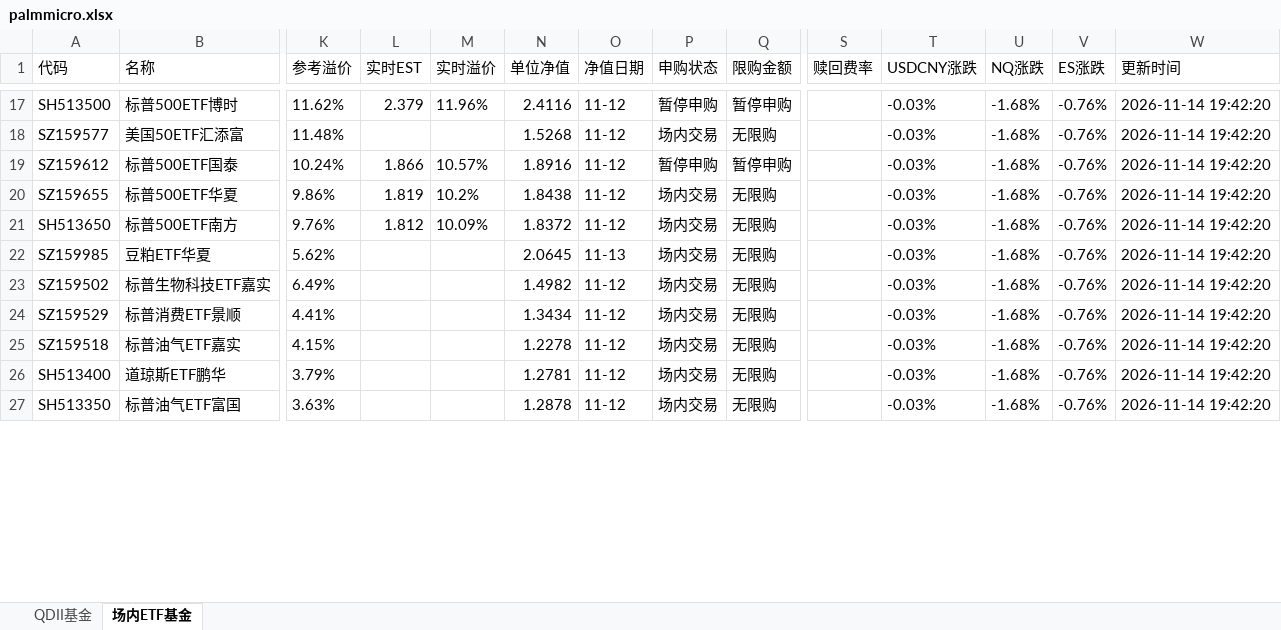
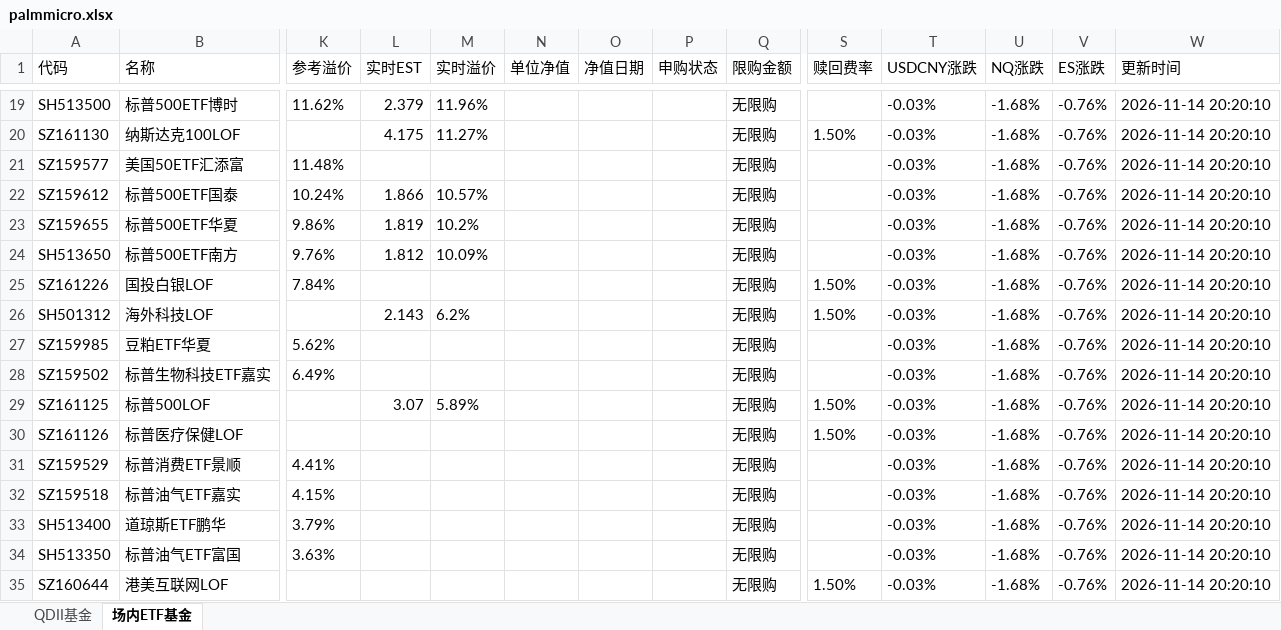
Before and after one commit to codes84/etf-monitor, an Excel workbook: palmmicro.xlsx, sheet 场内ETF基金, drawn as a sheet; only a part is shown, gaps mark what is left out; values as stored, in another font and other column widths than the file's, no borders; addresses are those after the commit; rows hold the shown columns only; the diff covers the shown part only; the diff names each change by its address in the sheet, - before the commit and + after, or states it on an @@ line.

```diff
--- a/palmmicro.xlsx (sheet 场内ETF基金)
+++ b/palmmicro.xlsx (sheet 场内ETF基金)
-N19 (单位净值): 2.4116
+N19 (单位净值): (empty)
-O19 (净值日期): 11-12
+O19 (净值日期): (empty)
-P19 (申购状态): 暂停申购
+P19 (申购状态): (empty)
-Q19 (限购金额): 暂停申购
+Q19 (限购金额): 无限购
-W19 (更新时间): 2026-11-14 19:42:20
+W19 (更新时间): 2026-11-14 20:20:10
+row 20: SZ161130 | 纳斯达克100LOF |  | 4.175 | 11.27% |  |  |  | 无限购 | 1.50% | -0.03% | -1.68% | -0.76% | 2026-11-14 20:20:10
-N21 (单位净值): 1.5268
+N21 (单位净值): (empty)
-O21:O24 (净值日期): 11-12
+O21:O24 (净值日期): (empty)
-P21 (申购状态): 场内交易
+P21 (申购状态): (empty)
-W21:W24 (更新时间): 2026-11-14 19:42:20
+W21:W24 (更新时间): 2026-11-14 20:20:10
-N22 (单位净值): 1.8916
+N22 (单位净值): (empty)
-P22 (申购状态): 暂停申购
+P22 (申购状态): (empty)
-Q22 (限购金额): 暂停申购
+Q22 (限购金额): 无限购
-N23 (单位净值): 1.8438
+N23 (单位净值): (empty)
-P23:P24 (申购状态): 场内交易
+P23:P24 (申购状态): (empty)
-N24 (单位净值): 1.8372
+N24 (单位净值): (empty)
+row 25: SZ161226 | 国投白银LOF | 7.84% |  |  |  |  |  | 无限购 | 1.50% | -0.03% | -1.68% | -0.76% | 2026-11-14 20:20:10
+row 26: SH501312 | 海外科技LOF |  | 2.143 | 6.2% |  |  |  | 无限购 | 1.50% | -0.03% | -1.68% | -0.76% | 2026-11-14 20:20:10
-N27 (单位净值): 2.0645
+N27 (单位净值): (empty)
-O27 (净值日期): 11-13
+O27 (净值日期): (empty)
-P27:P28 (申购状态): 场内交易
+P27:P28 (申购状态): (empty)
-W27:W28 (更新时间): 2026-11-14 19:42:20
+W27:W28 (更新时间): 2026-11-14 20:20:10
-N28 (单位净值): 1.4982
+N28 (单位净值): (empty)
-O28 (净值日期): 11-12
+O28 (净值日期): (empty)
+row 29: SZ161125 | 标普500LOF |  | 3.07 | 5.89% |  |  |  | 无限购 | 1.50% | -0.03% | -1.68% | -0.76% | 2026-11-14 20:20:10
+row 30: SZ161126 | 标普医疗保健LOF |  |  |  |  |  |  | 无限购 | 1.50% | -0.03% | -1.68% | -0.76% | 2026-11-14 20:20:10
-N31 (单位净值): 1.3434
+N31 (单位净值): (empty)
-O31:O34 (净值日期): 11-12
+O31:O34 (净值日期): (empty)
-P31:P34 (申购状态): 场内交易
+P31:P34 (申购状态): (empty)
-W31:W34 (更新时间): 2026-11-14 19:42:20
+W31:W34 (更新时间): 2026-11-14 20:20:10
-N32 (单位净值): 1.2278
+N32 (单位净值): (empty)
-N33 (单位净值): 1.2781
+N33 (单位净值): (empty)
-N34 (单位净值): 1.2878
+N34 (单位净值): (empty)
+row 35: SZ160644 | 港美互联网LOF |  |  |  |  |  |  | 无限购 | 1.50% | -0.03% | -1.68% | -0.76% | 2026-11-14 20:20:10
```
Also changed, not shown: 28 added rows and 222 edited cells elsewhere in this sheet, sheet QDII基金, 1 other file.
